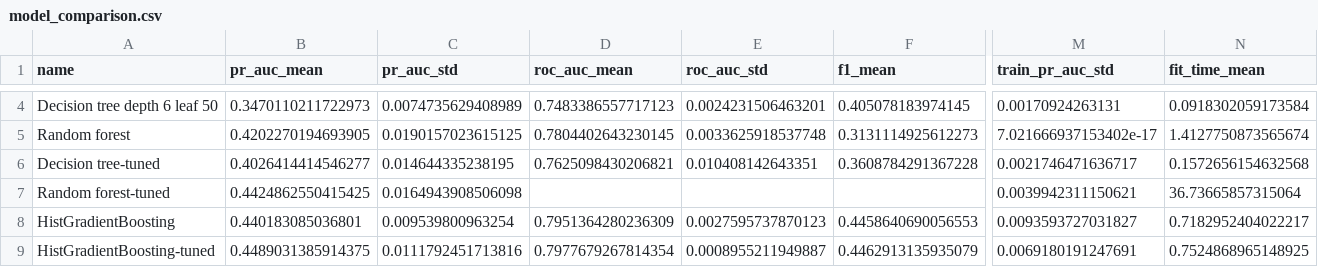
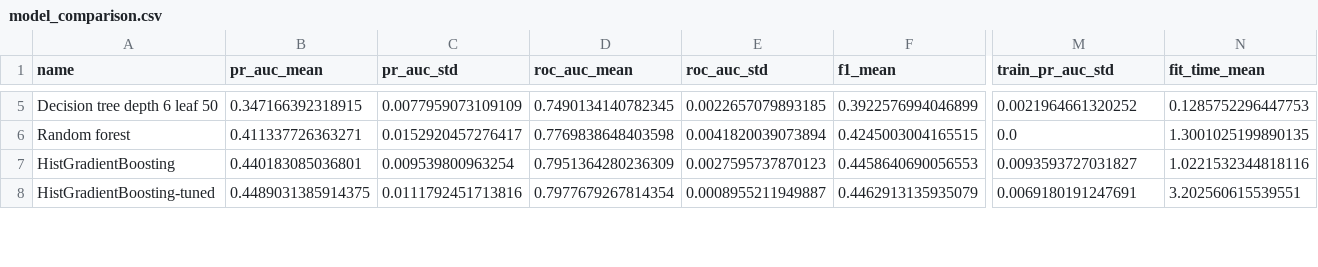
Before and after one commit to MuweenM/bank-LM-prediction, a CSV file: reports/model_comparison.csv, drawn as a sheet; only a part is shown, gaps mark what is left out; removed rows and columns are numbered as before the commit, all else as after; rows hold the shown columns only; the diff covers the shown part only; the diff names each change by its address in the sheet, - before the commit and + after, or states it on an @@ line.

```diff
--- a/reports/model_comparison.csv
+++ b/reports/model_comparison.csv
-B5 (pr_auc_mean): 0.3470110211722973
+B5 (pr_auc_mean): 0.347166392318915
-C5 (pr_auc_std): 0.0074735629408989
+C5 (pr_auc_std): 0.0077959073109109
-D5 (roc_auc_mean): 0.7483386557717123
+D5 (roc_auc_mean): 0.7490134140782345
-E5 (roc_auc_std): 0.0024231506463201
+E5 (roc_auc_std): 0.0022657079893185
-F5 (f1_mean): 0.405078183974145
+F5 (f1_mean): 0.3922576994046899
-M5 (train_pr_auc_std): 0.00170924263131
+M5 (train_pr_auc_std): 0.0021964661320252
-N5 (fit_time_mean): 0.0918302059173584
+N5 (fit_time_mean): 0.1285752296447753
-B6 (pr_auc_mean): 0.4202270194693905
+B6 (pr_auc_mean): 0.411337726363271
-C6 (pr_auc_std): 0.0190157023615125
+C6 (pr_auc_std): 0.0152920457276417
-D6 (roc_auc_mean): 0.7804402643230145
+D6 (roc_auc_mean): 0.7769838648403598
-E6 (roc_auc_std): 0.0033625918537748
+E6 (roc_auc_std): 0.0041820039073894
-F6 (f1_mean): 0.3131114925612273
+F6 (f1_mean): 0.4245003004165515
-M6 (train_pr_auc_std): 7.021666937153402e-17
+M6 (train_pr_auc_std): 0.0
-N6 (fit_time_mean): 1.4127750873565674
+N6 (fit_time_mean): 1.3001025199890135
-row 6: Decision tree-tuned | 0.4026414414546277 | 0.014644335238195 | 0.7625098430206821 | 0.010408142643351 | 0.3608784291367228 | 0.0021746471636717 | 0.1572656154632568
-row 7: Random forest-tuned | 0.4424862550415425 | 0.0164943908506098 |  |  |  | 0.0039942311150621 | 36.73665857315064
-N7 (fit_time_mean): 0.7182952404022217
+N7 (fit_time_mean): 1.0221532344818116
-N8 (fit_time_mean): 0.7524868965148925
+N8 (fit_time_mean): 3.202560615539551
```
Also changed, not shown: 3 added rows and 41 edited cells elsewhere in this file, 9 other files.
